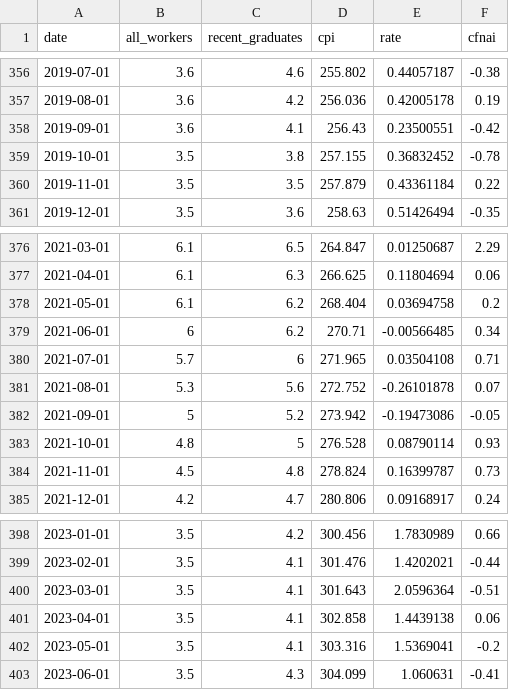
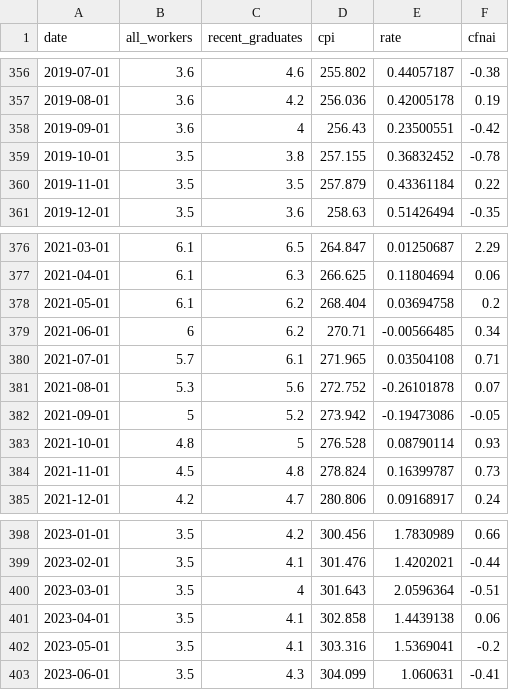
Before and after one commit to nebcode/Undergraduate_unemployment, a CSV file: final_tables/demand.csv, drawn as a sheet; only a part is shown, gaps mark what is left out; the diff covers the shown part only.

```diff
--- a/final_tables/demand.csv
+++ b/final_tables/demand.csv
@@ -357,3 +357,3 @@ date,all_workers,recent_graduates,cpi,rate,cfnai
 2019-08-01,3.6,4.2,256.036,0.42005178,0.19
-2019-09-01,3.6,4.1,256.43,0.23500551,-0.42
+2019-09-01,3.6,4,256.43,0.23500551,-0.42
 2019-10-01,3.5,3.8,257.155,0.36832452,-0.78
@@ -379,3 +379,3 @@ date,all_workers,recent_graduates,cpi,rate,cfnai
 2021-06-01,6,6.2,270.71,-0.00566485,0.34
-2021-07-01,5.7,6,271.965,0.03504108,0.71
+2021-07-01,5.7,6.1,271.965,0.03504108,0.71
 2021-08-01,5.3,5.6,272.752,-0.26101878,0.07
@@ -399,3 +399,3 @@ date,all_workers,recent_graduates,cpi,rate,cfnai
 2023-02-01,3.5,4.1,301.476,1.4202021,-0.44
-2023-03-01,3.5,4.1,301.643,2.0596364,-0.51
+2023-03-01,3.5,4,301.643,2.0596364,-0.51
 2023-04-01,3.5,4.1,302.858,1.4439138,0.06
```
Also changed, not shown: 3 added rows and 13 edited cells elsewhere in this file, final_tables/LSI.csv, 2 other files.
